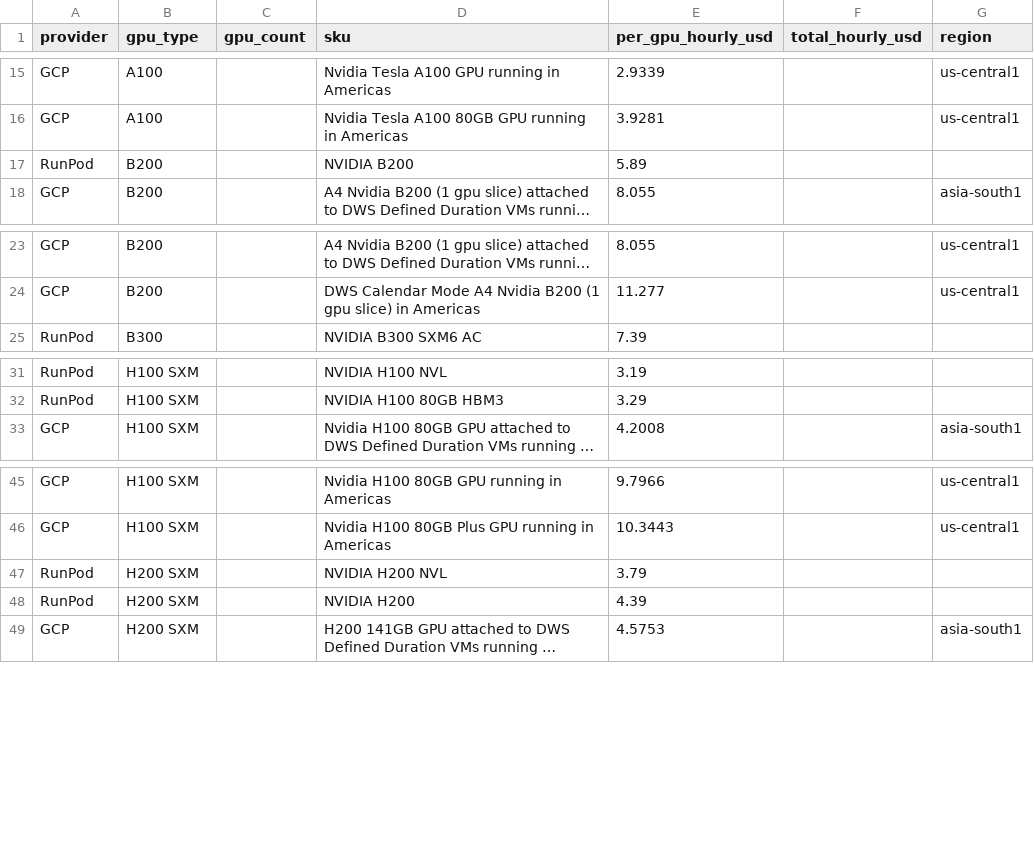
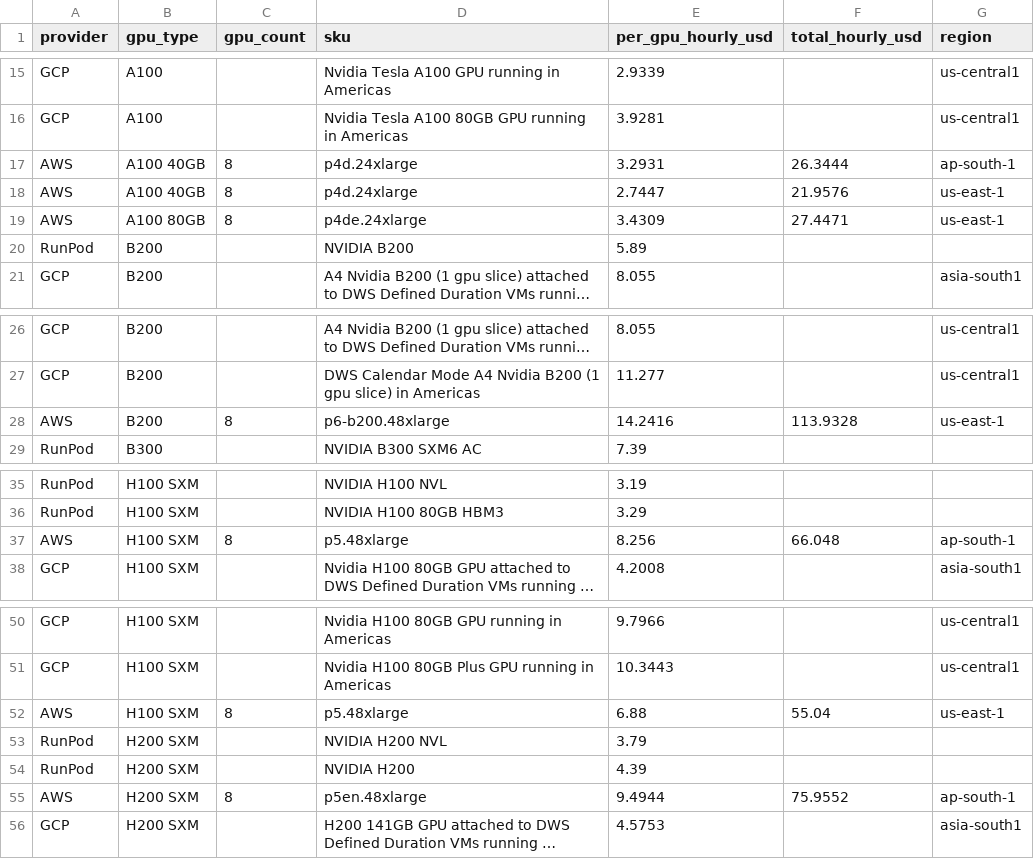
Before and after one commit to sooddvs/gpu-pricing, a CSV file: gpu_pricing.csv, drawn as a sheet; only a part is shown, gaps mark what is left out; long unchanged cells end in …; the diff covers the shown part only; the diff names each change by its address in the sheet, - before the commit and + after, or states it on an @@ line.

```diff
--- a/gpu_pricing.csv
+++ b/gpu_pricing.csv
+row 17: AWS | A100 40GB | 8 | p4d.24xlarge | 3.2931 | 26.3444 | ap-south-1
+row 18: AWS | A100 40GB | 8 | p4d.24xlarge | 2.7447 | 21.9576 | us-east-1
+row 19: AWS | A100 80GB | 8 | p4de.24xlarge | 3.4309 | 27.4471 | us-east-1
+row 28: AWS | B200 | 8 | p6-b200.48xlarge | 14.2416 | 113.9328 | us-east-1
+row 37: AWS | H100 SXM | 8 | p5.48xlarge | 8.256 | 66.048 | ap-south-1
+row 52: AWS | H100 SXM | 8 | p5.48xlarge | 6.88 | 55.04 | us-east-1
+row 55: AWS | H200 SXM | 8 | p5en.48xlarge | 9.4944 | 75.9552 | ap-south-1
```
Also changed, not shown: 17 added rows elsewhere in this file, 1 other file.
